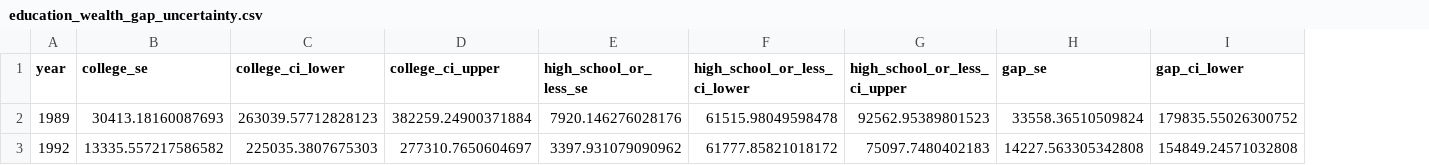
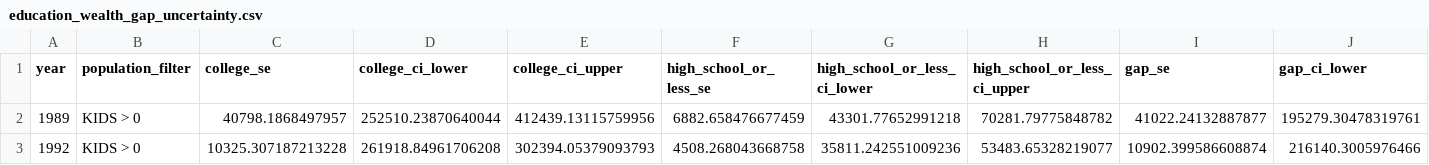
Before and after one commit to annakardashyan/ps158-reproduce, a CSV file: data/processed/education_wealth_gap_uncertainty.csv, drawn as a sheet; only a part is shown; addresses are those after the commit; the diff covers the shown part only; the diff names each change by its address in the sheet, - before the commit and + after, or states it on an @@ line.

```diff
--- a/data/processed/education_wealth_gap_uncertainty.csv
+++ b/data/processed/education_wealth_gap_uncertainty.csv
+column B (population_filter), rows 2-3: KIDS > 0 | KIDS > 0
-C2 (college_se): 30413.18160087693
+C2 (college_se): 40798.1868497957
-D2 (college_ci_lower): 263039.57712828123
+D2 (college_ci_lower): 252510.23870640044
-E2 (college_ci_upper): 382259.24900371884
+E2 (college_ci_upper): 412439.13115759956
-F2 (high_school_or_less_se): 7920.146276028176
+F2 (high_school_or_less_se): 6882.658476677459
-G2 (high_school_or_less_ci_lower): 61515.98049598478
+G2 (high_school_or_less_ci_lower): 43301.77652991218
-H2 (high_school_or_less_ci_upper): 92562.95389801523
+H2 (high_school_or_less_ci_upper): 70281.79775848782
-I2 (gap_se): 33558.36510509824
+I2 (gap_se): 41022.24132887877
-J2 (gap_ci_lower): 179835.55026300752
+J2 (gap_ci_lower): 195279.30478319761
-C3 (college_se): 13335.557217586582
+C3 (college_se): 10325.307187213228
-D3 (college_ci_lower): 225035.3807675303
+D3 (college_ci_lower): 261918.84961706208
-E3 (college_ci_upper): 277310.7650604697
+E3 (college_ci_upper): 302394.05379093793
-F3 (high_school_or_less_se): 3397.931079090962
+F3 (high_school_or_less_se): 4508.268043668758
-G3 (high_school_or_less_ci_lower): 61777.85821018172
+G3 (high_school_or_less_ci_lower): 35811.242551009236
-H3 (high_school_or_less_ci_upper): 75097.7480402183
+H3 (high_school_or_less_ci_upper): 53483.65328219077
-I3 (gap_se): 14227.563305342808
+I3 (gap_se): 10902.399586608874
-J3 (gap_ci_lower): 154849.24571032808
+J3 (gap_ci_lower): 216140.3005976466
```
Also changed, not shown: 140 edited cells elsewhere in this file, data/processed/education_wealth_gap.csv, 14 other files.
